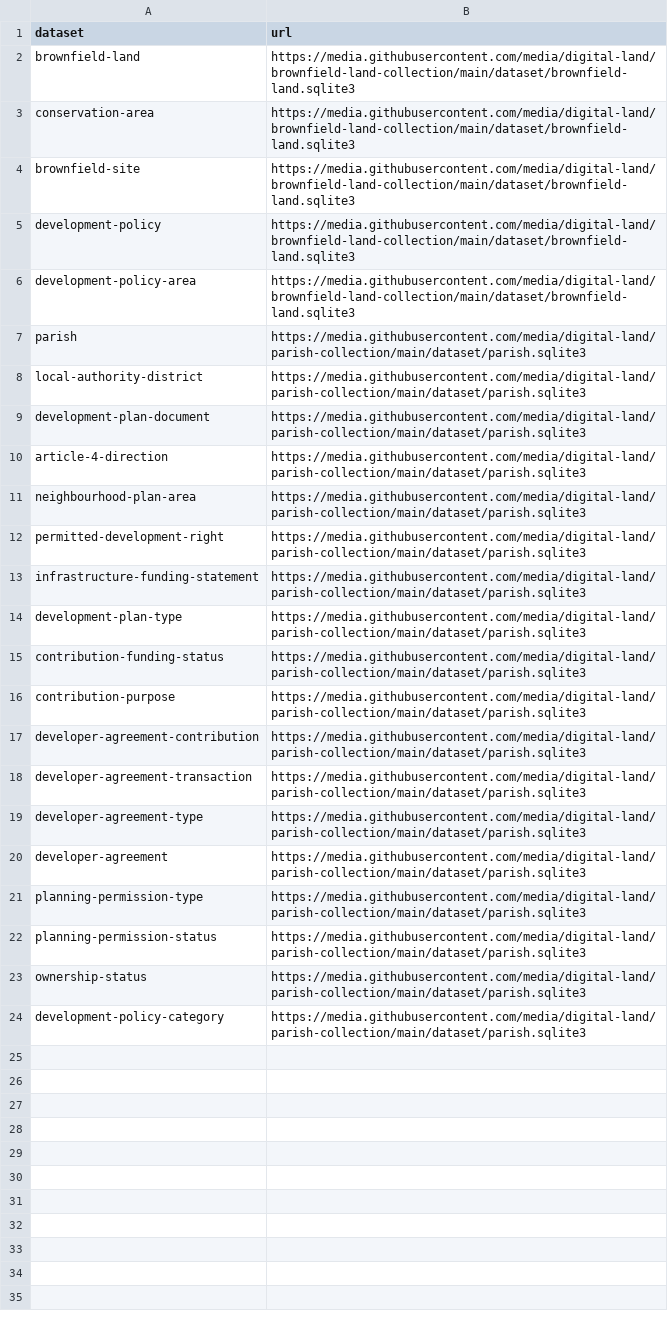
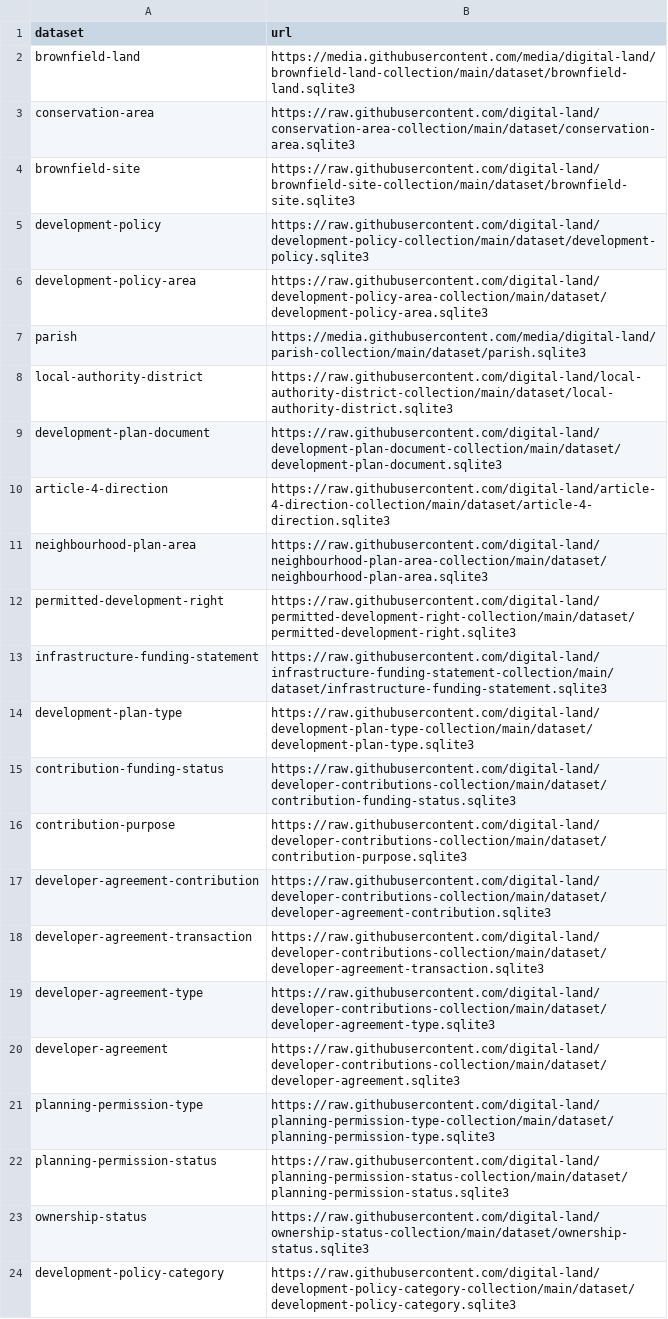
Before and after one commit to digital-land/datasette-builder, a CSV file: datasets.csv, drawn as a sheet; the diff names each change by its address in the sheet, - before the commit and + after, or states it on an @@ line.

Commit message:
feat: all the datasets!

```diff
--- a/datasets.csv
+++ b/datasets.csv
-B3 (url): https://media.githubusercontent.com/media/digital-land/brownfield-land-collection/main/dataset/brownfield-land.sqlite3
+B3 (url): https://raw.githubusercontent.com/digital-land/conservation-area-collection/main/dataset/conservation-area.sqlite3
-B4 (url): https://media.githubusercontent.com/media/digital-land/brownfield-land-collection/main/dataset/brownfield-land.sqlite3
+B4 (url): https://raw.githubusercontent.com/digital-land/brownfield-site-collection/main/dataset/brownfield-site.sqlite3
-B5 (url): https://media.githubusercontent.com/media/digital-land/brownfield-land-collection/main/dataset/brownfield-land.sqlite3
+B5 (url): https://raw.githubusercontent.com/digital-land/development-policy-collection/main/dataset/development-policy.sqlite3
-B6 (url): https://media.githubusercontent.com/media/digital-land/brownfield-land-collection/main/dataset/brownfield-land.sqlite3
+B6 (url): https://raw.githubusercontent.com/digital-land/development-policy-area-collection/main/dataset/development-policy-area.sqlite3
-B8 (url): https://media.githubusercontent.com/media/digital-land/parish-collection/main/dataset/parish.sqlite3
+B8 (url): https://raw.githubusercontent.com/digital-land/local-authority-district-collection/main/dataset/local-authority-district.sqlite3
-B9 (url): https://media.githubusercontent.com/media/digital-land/parish-collection/main/dataset/parish.sqlite3
+B9 (url): https://raw.githubusercontent.com/digital-land/development-plan-document-collection/main/dataset/development-plan-document.sqlite3
-B10 (url): https://media.githubusercontent.com/media/digital-land/parish-collection/main/dataset/parish.sqlite3
+B10 (url): https://raw.githubusercontent.com/digital-land/article-4-direction-collection/main/dataset/article-4-direction.sqlite3
-B11 (url): https://media.githubusercontent.com/media/digital-land/parish-collection/main/dataset/parish.sqlite3
+B11 (url): https://raw.githubusercontent.com/digital-land/neighbourhood-plan-area-collection/main/dataset/neighbourhood-plan-area.sqlite3
-B12 (url): https://media.githubusercontent.com/media/digital-land/parish-collection/main/dataset/parish.sqlite3
+B12 (url): https://raw.githubusercontent.com/digital-land/permitted-development-right-collection/main/dataset/permitted-development-right.sqlite3
-B13 (url): https://media.githubusercontent.com/media/digital-land/parish-collection/main/dataset/parish.sqlite3
+B13 (url): https://raw.githubusercontent.com/digital-land/infrastructure-funding-statement-collection/main/dataset/infrastructure-funding-statement.sqlite3
-B14 (url): https://media.githubusercontent.com/media/digital-land/parish-collection/main/dataset/parish.sqlite3
+B14 (url): https://raw.githubusercontent.com/digital-land/development-plan-type-collection/main/dataset/development-plan-type.sqlite3
-B15 (url): https://media.githubusercontent.com/media/digital-land/parish-collection/main/dataset/parish.sqlite3
+B15 (url): https://raw.githubusercontent.com/digital-land/developer-contributions-collection/main/dataset/contribution-funding-status.sqlite3
-B16 (url): https://media.githubusercontent.com/media/digital-land/parish-collection/main/dataset/parish.sqlite3
+B16 (url): https://raw.githubusercontent.com/digital-land/developer-contributions-collection/main/dataset/contribution-purpose.sqlite3
-B17 (url): https://media.githubusercontent.com/media/digital-land/parish-collection/main/dataset/parish.sqlite3
+B17 (url): https://raw.githubusercontent.com/digital-land/developer-contributions-collection/main/dataset/developer-agreement-contribution.sqlite3
-B18 (url): https://media.githubusercontent.com/media/digital-land/parish-collection/main/dataset/parish.sqlite3
+B18 (url): https://raw.githubusercontent.com/digital-land/developer-contributions-collection/main/dataset/developer-agreement-transaction.sqlite3
-B19 (url): https://media.githubusercontent.com/media/digital-land/parish-collection/main/dataset/parish.sqlite3
+B19 (url): https://raw.githubusercontent.com/digital-land/developer-contributions-collection/main/dataset/developer-agreement-type.sqlite3
-B20 (url): https://media.githubusercontent.com/media/digital-land/parish-collection/main/dataset/parish.sqlite3
+B20 (url): https://raw.githubusercontent.com/digital-land/developer-contributions-collection/main/dataset/developer-agreement.sqlite3
-B21 (url): https://media.githubusercontent.com/media/digital-land/parish-collection/main/dataset/parish.sqlite3
+B21 (url): https://raw.githubusercontent.com/digital-land/planning-permission-type-collection/main/dataset/planning-permission-type.sqlite3
-B22 (url): https://media.githubusercontent.com/media/digital-land/parish-collection/main/dataset/parish.sqlite3
+B22 (url): https://raw.githubusercontent.com/digital-land/planning-permission-status-collection/main/dataset/planning-permission-status.sqlite3
-B23 (url): https://media.githubusercontent.com/media/digital-land/parish-collection/main/dataset/parish.sqlite3
+B23 (url): https://raw.githubusercontent.com/digital-land/ownership-status-collection/main/dataset/ownership-status.sqlite3
-B24 (url): https://media.githubusercontent.com/media/digital-land/parish-collection/main/dataset/parish.sqlite3
+B24 (url): https://raw.githubusercontent.com/digital-land/development-policy-category-collection/main/dataset/development-policy-category.sqlite3
```
